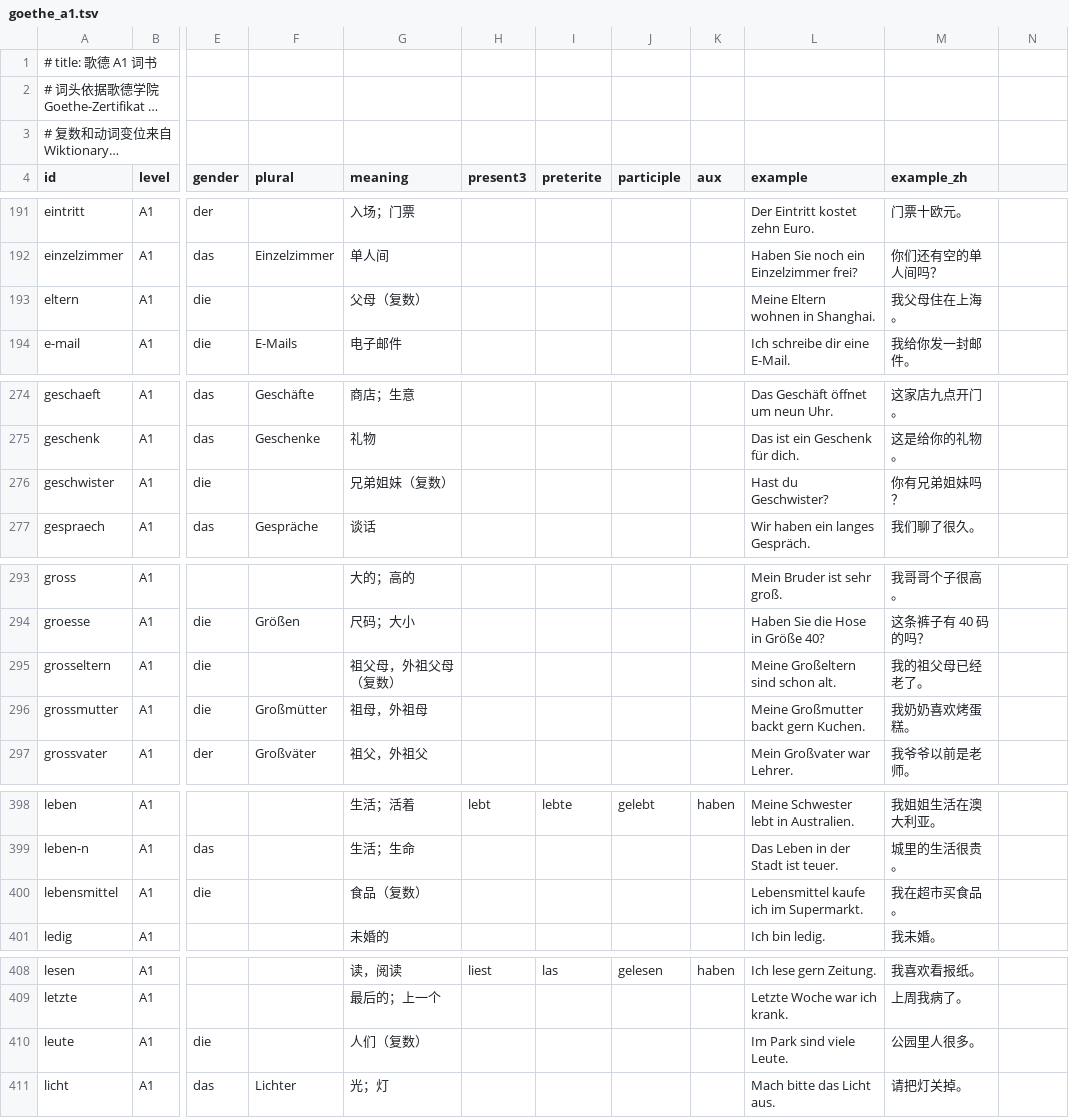
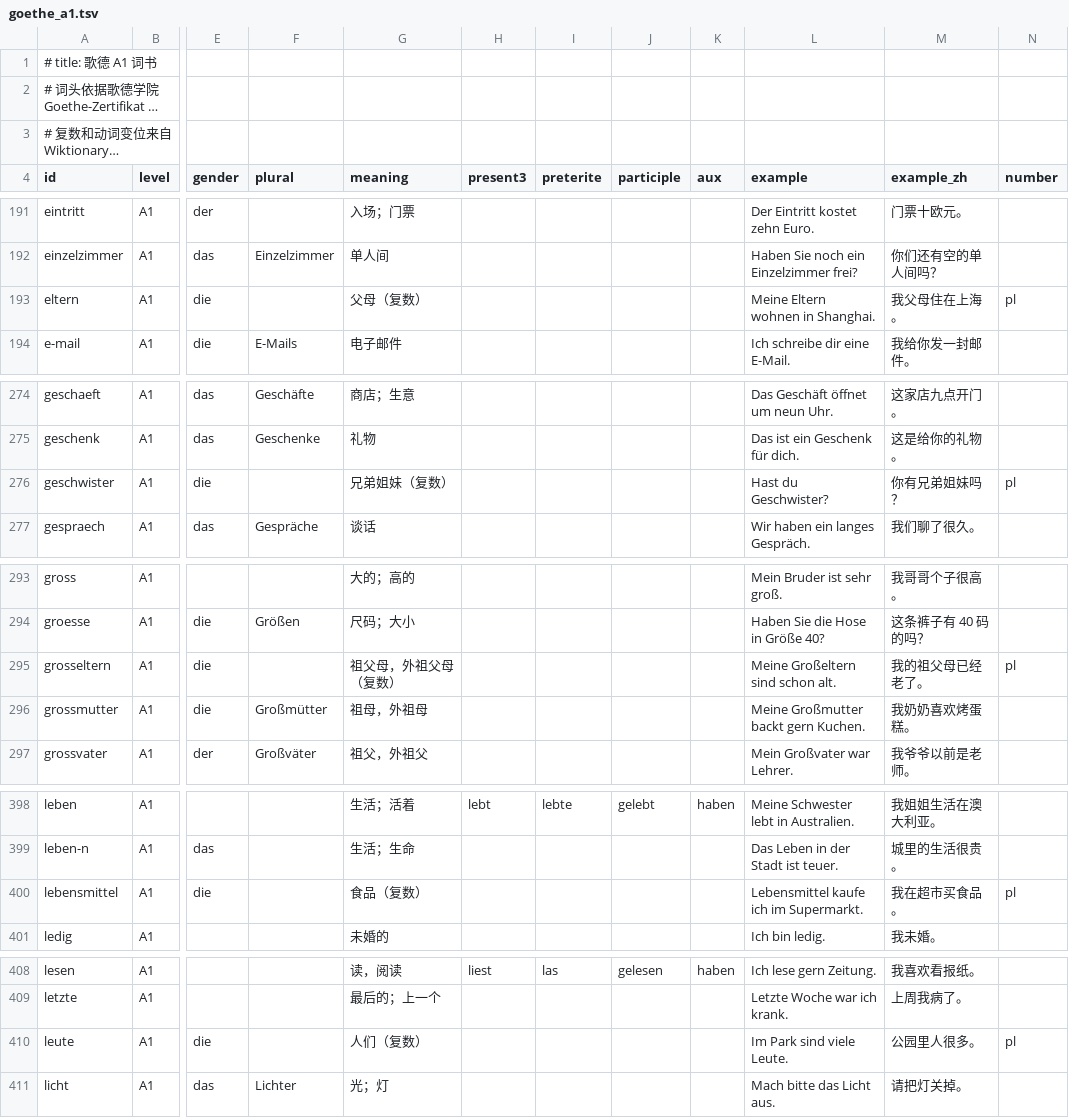
Before and after one commit to Whohahaha/wortschatz-books, a TSV file: base/goethe_a1.tsv, drawn as a sheet; only a part is shown, gaps mark what is left out; long unchanged cells end in …; the diff covers the shown part only; the diff names each change by its address in the sheet, - before the commit and + after, or states it on an @@ line.

```diff
--- a/base/goethe_a1.tsv
+++ b/base/goethe_a1.tsv
-N4: (empty)
+N4: number
-N193 (number): (empty)
+N193 (number): pl
-N276 (number): (empty)
+N276 (number): pl
-N295 (number): (empty)
+N295 (number): pl
-N400 (number): (empty)
+N400 (number): pl
-N410 (number): (empty)
+N410 (number): pl
```
Also changed, not shown: 3 edited cells elsewhere in this file, sources/goethe_a2/source_2.tsv, sources/goethe_a2/source_4.tsv, 11 other files.
